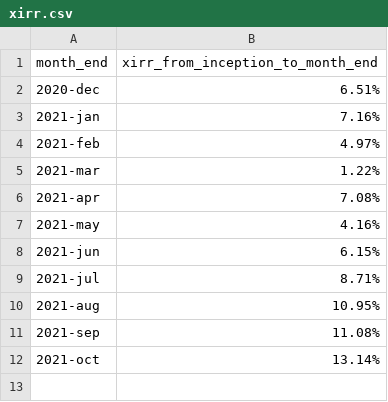
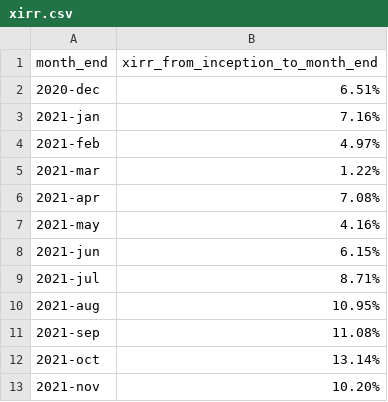
Before and after one commit to rammybt/trading_journal, a CSV file: xirr.csv, drawn as a sheet.

Commit message:
Update xirr.csv

```diff
--- a/xirr.csv
+++ b/xirr.csv
@@ -12 +12,2 @@ month_end,xirr_from_inception_to_month_end
 2021-oct,13.14%
+2021-nov,10.20%
```
